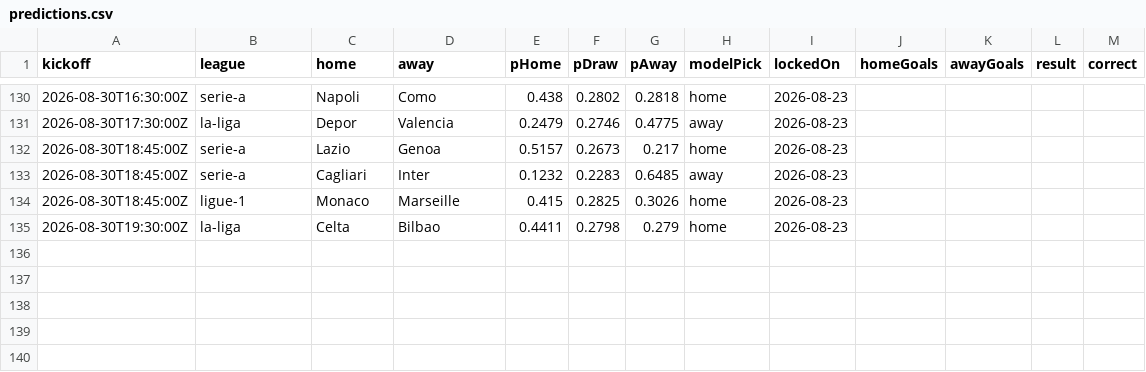
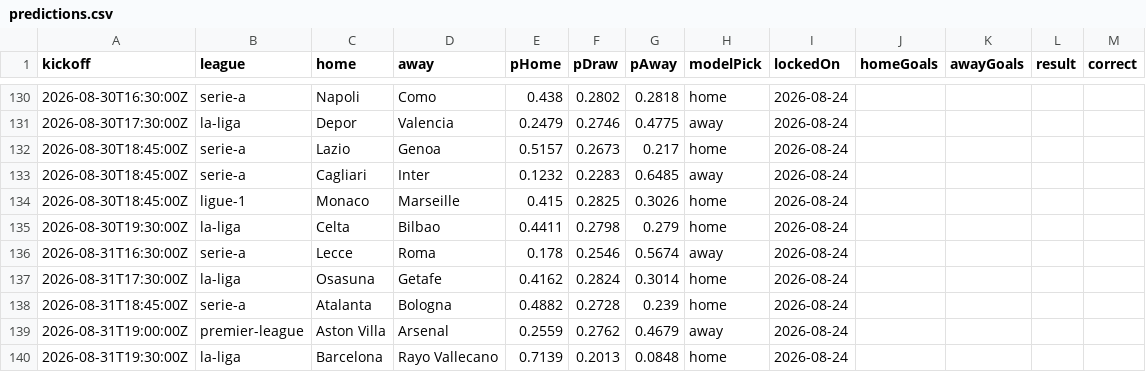
Before and after one commit to SoccerCashUK/theopenmodel, a CSV file: public/data/predictions.csv, drawn as a sheet; only a part is shown, gaps mark what is left out; the diff covers the shown part only.

```diff
--- a/public/data/predictions.csv
+++ b/public/data/predictions.csv
@@ -130,6 +130,11 @@ kickoff,league,home,away,pHome,pDraw,pAway,modelPick,lockedOn,homeGoals,awayGoal
-2026-08-30T16:30:00Z,serie-a,"Napoli","Como",0.438,0.2802,0.2818,home,2026-08-23,,,,
-2026-08-30T17:30:00Z,la-liga,"Depor","Valencia",0.2479,0.2746,0.4775,away,2026-08-23,,,,
-2026-08-30T18:45:00Z,serie-a,"Lazio","Genoa",0.5157,0.2673,0.217,home,2026-08-23,,,,
-2026-08-30T18:45:00Z,serie-a,"Cagliari","Inter",0.1232,0.2283,0.6485,away,2026-08-23,,,,
-2026-08-30T18:45:00Z,ligue-1,"Monaco","Marseille",0.415,0.2825,0.3026,home,2026-08-23,,,,
-2026-08-30T19:30:00Z,la-liga,"Celta","Bilbao",0.4411,0.2798,0.279,home,2026-08-23,,,,
+2026-08-30T16:30:00Z,serie-a,"Napoli","Como",0.438,0.2802,0.2818,home,2026-08-24,,,,
+2026-08-30T17:30:00Z,la-liga,"Depor","Valencia",0.2479,0.2746,0.4775,away,2026-08-24,,,,
+2026-08-30T18:45:00Z,serie-a,"Lazio","Genoa",0.5157,0.2673,0.217,home,2026-08-24,,,,
+2026-08-30T18:45:00Z,serie-a,"Cagliari","Inter",0.1232,0.2283,0.6485,away,2026-08-24,,,,
+2026-08-30T18:45:00Z,ligue-1,"Monaco","Marseille",0.415,0.2825,0.3026,home,2026-08-24,,,,
+2026-08-30T19:30:00Z,la-liga,"Celta","Bilbao",0.4411,0.2798,0.279,home,2026-08-24,,,,
+2026-08-31T16:30:00Z,serie-a,"Lecce","Roma",0.178,0.2546,0.5674,away,2026-08-24,,,,
+2026-08-31T17:30:00Z,la-liga,"Osasuna","Getafe",0.4162,0.2824,0.3014,home,2026-08-24,,,,
+2026-08-31T18:45:00Z,serie-a,"Atalanta","Bologna",0.4882,0.2728,0.239,home,2026-08-24,,,,
+2026-08-31T19:00:00Z,premier-league,"Aston Villa","Arsenal",0.2559,0.2762,0.4679,away,2026-08-24,,,,
+2026-08-31T19:30:00Z,la-liga,"Barcelona","Rayo Vallecano",0.7139,0.2013,0.0848,home,2026-08-24,,,,
```
Also changed, not shown: 46 edited cells elsewhere in this file, 8 other files.
